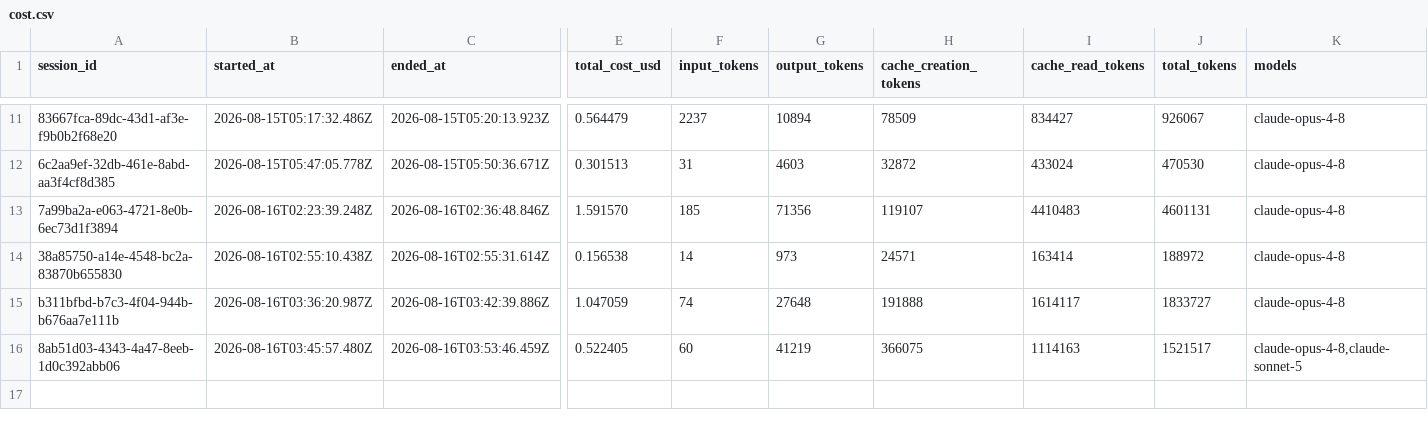
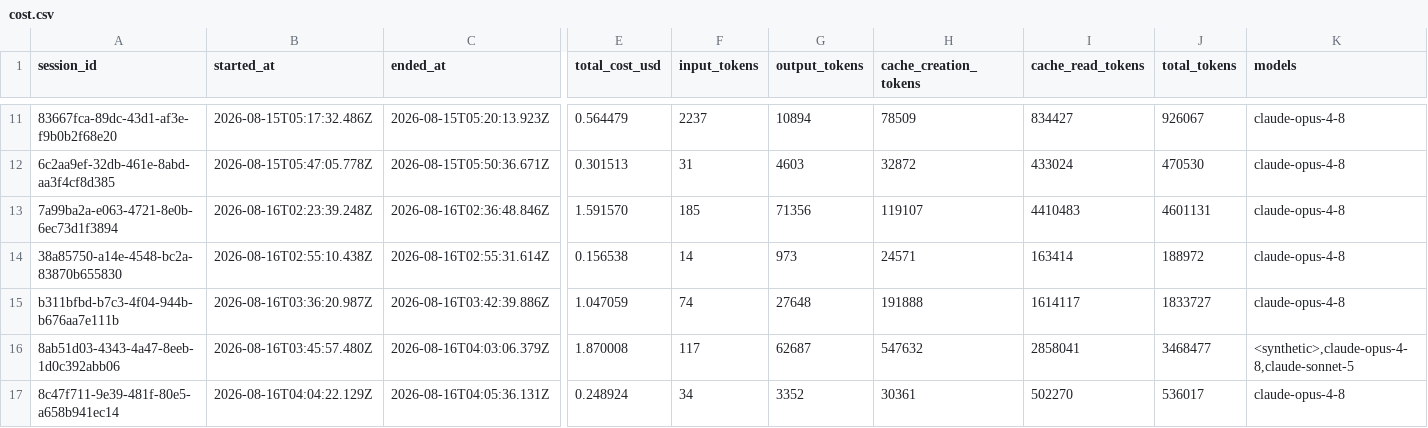
Before and after one commit to deniskrizanovic/NotionLinkReReader, a CSV file: tokencost/cost.csv, drawn as a sheet; only a part is shown, gaps mark what is left out; rows hold the shown columns only; the diff names each change by its address in the sheet, - before the commit and + after, or states it on an @@ line.

```diff
--- a/tokencost/cost.csv
+++ b/tokencost/cost.csv
-C16 (ended_at): 2026-08-16T03:53:46.459Z
+C16 (ended_at): 2026-08-16T04:03:06.379Z
-E16 (total_cost_usd): 0.522405
+E16 (total_cost_usd): 1.870008
-F16 (input_tokens): 60
+F16 (input_tokens): 117
-G16 (output_tokens): 41219
+G16 (output_tokens): 62687
-H16 (cache_creation_tokens): 366075
+H16 (cache_creation_tokens): 547632
-I16 (cache_read_tokens): 1114163
+I16 (cache_read_tokens): 2858041
-J16 (total_tokens): 1521517
+J16 (total_tokens): 3468477
-K16 (models): claude-opus-4-8,claude-sonnet-5
+K16 (models): <synthetic>,claude-opus-4-8,claude-sonnet-5
+row 17: 8c47f711-9e39-481f-80e5-a658b941ec14 | 2026-08-16T04:04:22.129Z | 2026-08-16T04:05:36.131Z | 0.248924 | 34 | 3352 | 30361 | 502270 | 536017 | claude-opus-4-8
```
Also changed, not shown: 12 other files.
